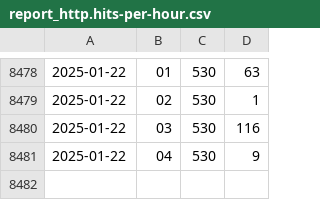
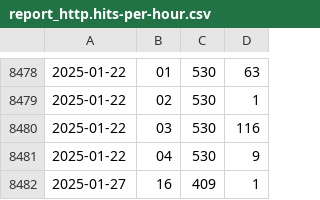
Before and after one commit to net-lisias-ksp/KSP-Forum-Preservation-Project, a CSV file: torrent/reports/report_http.hits-per-hour.csv, drawn as a sheet; only a part is shown, gaps mark what is left out; the diff names each change by its address in the sheet, - before the commit and + after, or states it on an @@ line.

```diff
--- a/torrent/reports/report_http.hits-per-hour.csv
+++ b/torrent/reports/report_http.hits-per-hour.csv
+row 8482: 2025-01-27 | 16 | 409 | 1
```
Also changed, not shown: torrent/reports/report_http.csv, 6 other files.
